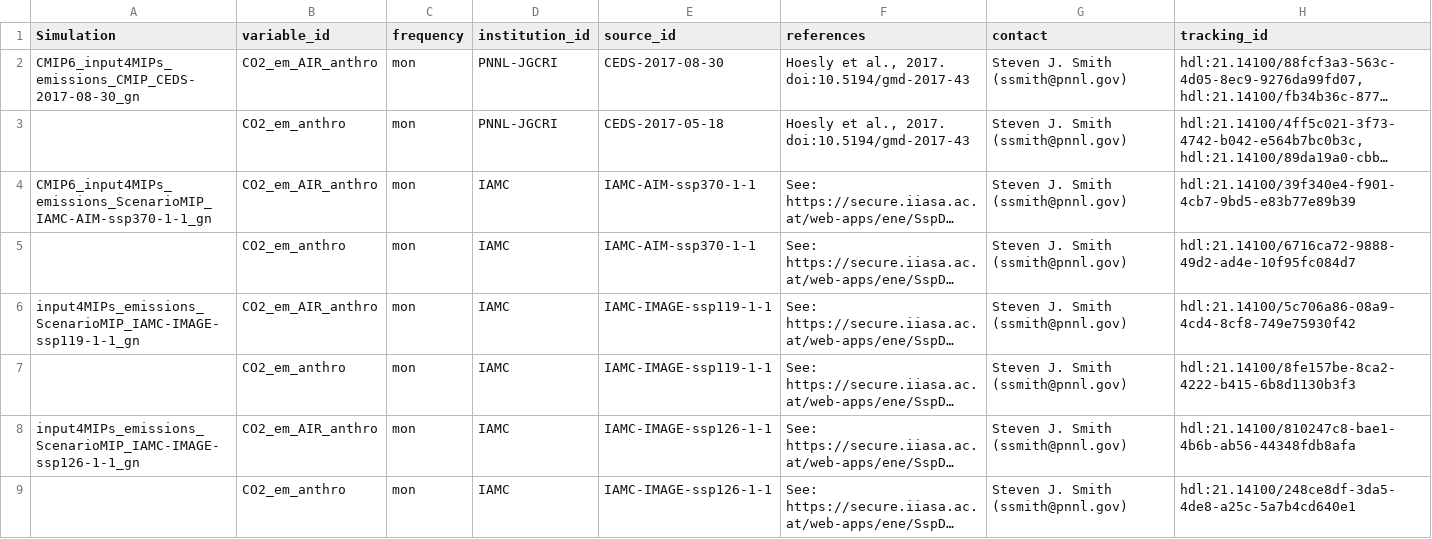
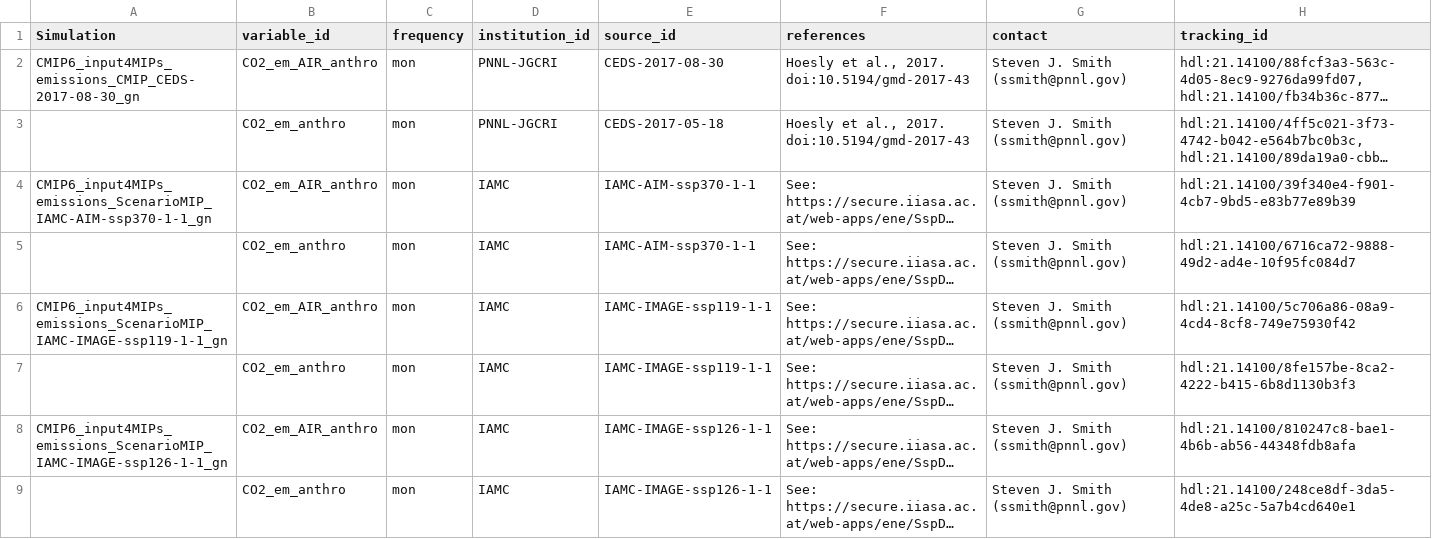
Before and after one commit to ytsaplin/Atlas, a CSV file: data-sources/CMIP6/CMIP6_CO2.csv, drawn as a sheet; only a part is shown; long unchanged cells end in …; the diff covers the shown part only; the diff names each change by its address in the sheet, - before the commit and + after, or states it on an @@ line.

Commit message:
update

```diff
--- a/data-sources/CMIP6/CMIP6_CO2.csv
+++ b/data-sources/CMIP6/CMIP6_CO2.csv
-A6 (Simulation): input4MIPs_emissions_ScenarioMIP_IAMC-IMAGE-ssp119-1-1_gn
+A6 (Simulation): CMIP6_input4MIPs_emissions_ScenarioMIP_IAMC-IMAGE-ssp119-1-1_gn
-A8 (Simulation): input4MIPs_emissions_ScenarioMIP_IAMC-IMAGE-ssp126-1-1_gn
+A8 (Simulation): CMIP6_input4MIPs_emissions_ScenarioMIP_IAMC-IMAGE-ssp126-1-1_gn
```
Also changed, not shown: 2 edited cells elsewhere in this file.
